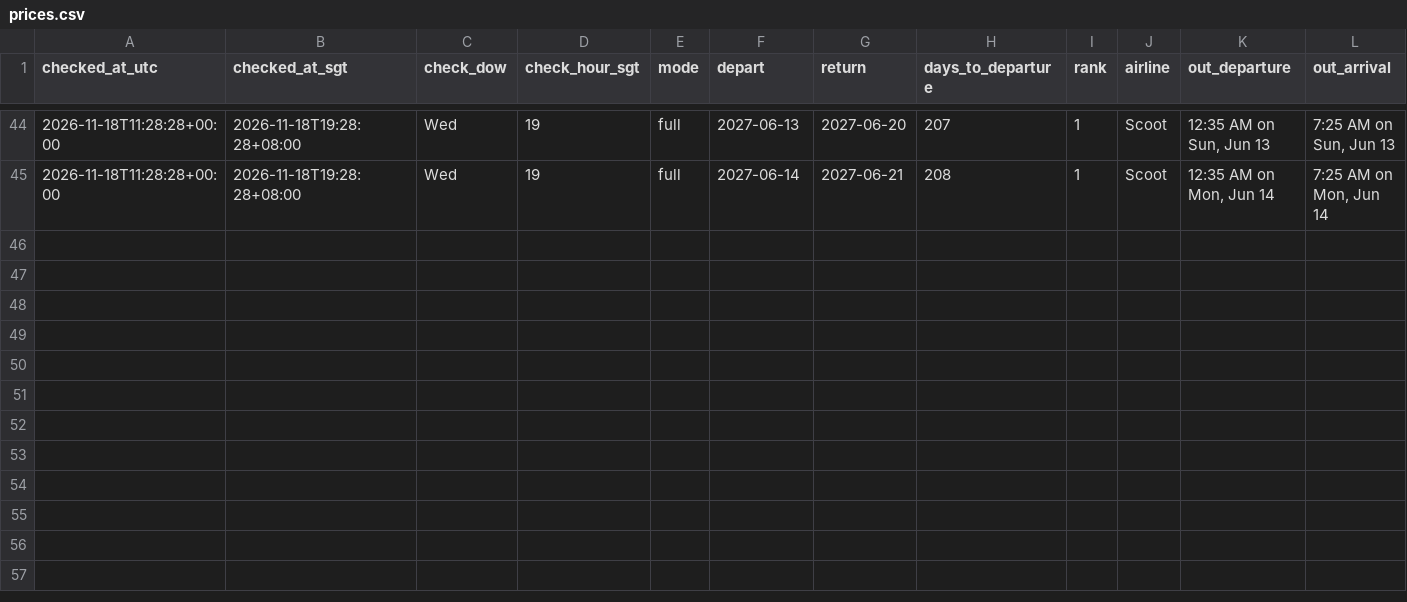
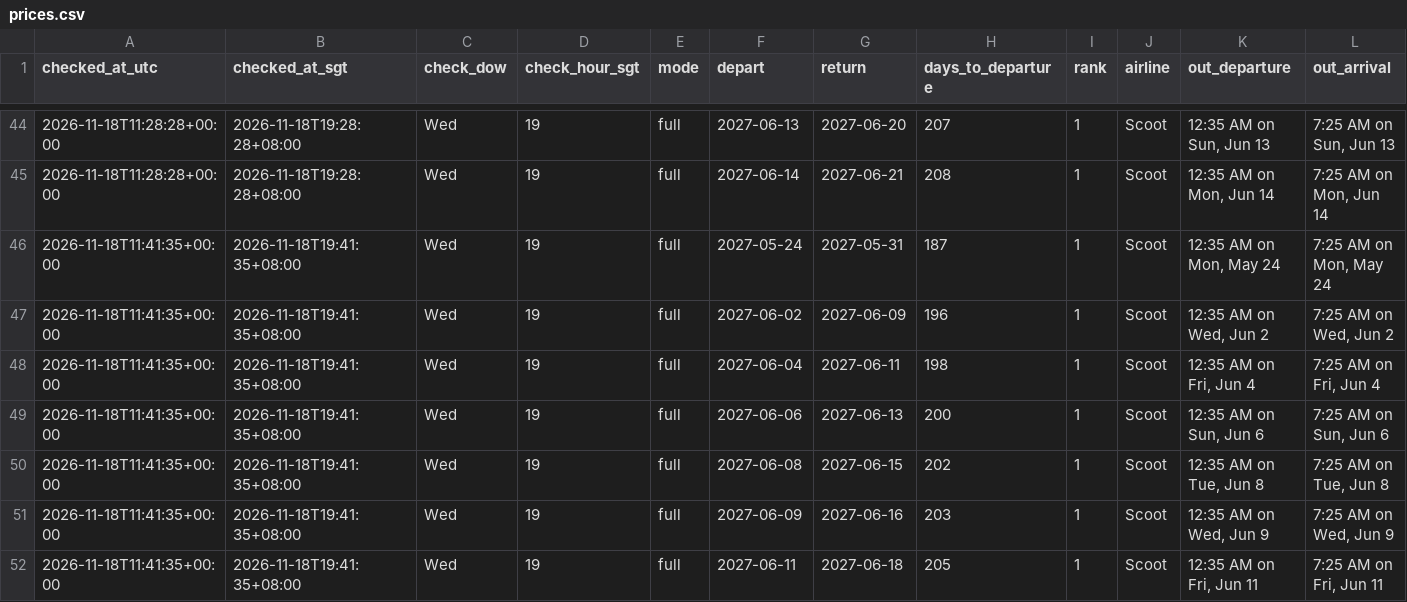
Before and after one commit to weitanjun123/ducktrader-flight-bot, a CSV file: data/prices.csv, drawn as a sheet; only a part is shown, gaps mark what is left out; rows hold the shown columns only; the diff names each change by its address in the sheet, - before the commit and + after, or states it on an @@ line.

```diff
--- a/data/prices.csv
+++ b/data/prices.csv
+row 46: 2026-11-18T11:41:35+00:00 | 2026-11-18T19:41:35+08:00 | Wed | 19 | full | 2027-05-24 | 2027-05-31 | 187 | 1 | Scoot | 12:35 AM on Mon, May 24 | 7:25 AM on Mon, May 24
+row 47: 2026-11-18T11:41:35+00:00 | 2026-11-18T19:41:35+08:00 | Wed | 19 | full | 2027-06-02 | 2027-06-09 | 196 | 1 | Scoot | 12:35 AM on Wed, Jun 2 | 7:25 AM on Wed, Jun 2
+row 48: 2026-11-18T11:41:35+00:00 | 2026-11-18T19:41:35+08:00 | Wed | 19 | full | 2027-06-04 | 2027-06-11 | 198 | 1 | Scoot | 12:35 AM on Fri, Jun 4 | 7:25 AM on Fri, Jun 4
+row 49: 2026-11-18T11:41:35+00:00 | 2026-11-18T19:41:35+08:00 | Wed | 19 | full | 2027-06-06 | 2027-06-13 | 200 | 1 | Scoot | 12:35 AM on Sun, Jun 6 | 7:25 AM on Sun, Jun 6
+row 50: 2026-11-18T11:41:35+00:00 | 2026-11-18T19:41:35+08:00 | Wed | 19 | full | 2027-06-08 | 2027-06-15 | 202 | 1 | Scoot | 12:35 AM on Tue, Jun 8 | 7:25 AM on Tue, Jun 8
+row 51: 2026-11-18T11:41:35+00:00 | 2026-11-18T19:41:35+08:00 | Wed | 19 | full | 2027-06-09 | 2027-06-16 | 203 | 1 | Scoot | 12:35 AM on Wed, Jun 9 | 7:25 AM on Wed, Jun 9
+row 52: 2026-11-18T11:41:35+00:00 | 2026-11-18T19:41:35+08:00 | Wed | 19 | full | 2027-06-11 | 2027-06-18 | 205 | 1 | Scoot | 12:35 AM on Fri, Jun 11 | 7:25 AM on Fri, Jun 11
```
Also changed, not shown: 2 other files.
